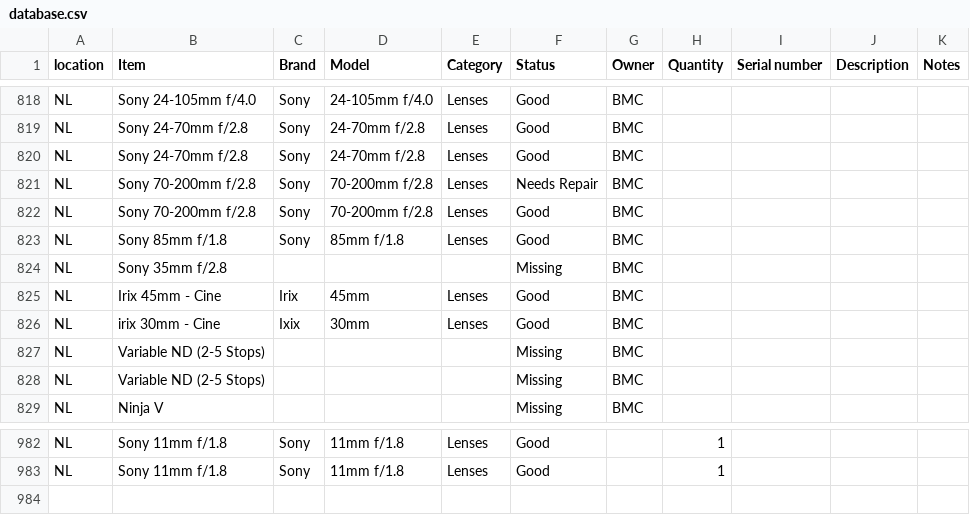
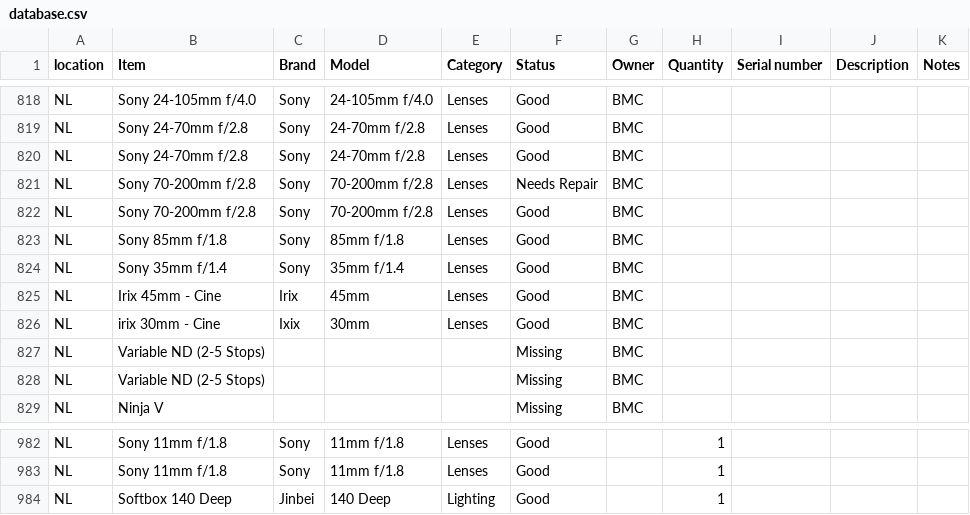
Before and after one commit to liquid-coop/Equipment_Inventory, a CSV file: database.csv, drawn as a sheet; only a part is shown, gaps mark what is left out.

Commit message:
Update inventory via web app

```diff
--- a/database.csv
+++ b/database.csv
@@ -823,3 +823,3 @@ NL,Sony 70-200mm f/2.8,Sony,70-200mm f/2.8,Lenses,Good,BMC,,,,
 NL,Sony 85mm f/1.8,Sony,85mm f/1.8,Lenses,Good,BMC,,,,
-NL,Sony 35mm f/2.8,,,,Missing,BMC,,,,
+NL,Sony 35mm f/1.4,Sony,35mm f/1.4,Lenses,Good,BMC,,,,
 NL,Irix 45mm - Cine,Irix,45mm,Lenses,Good,BMC,,,,
@@ -983 +983,2 @@ NL,Sony 11mm f/1.8,Sony,11mm f/1.8,Lenses,Good,,1,,,
 NL,Sony 11mm f/1.8,Sony,11mm f/1.8,Lenses,Good,,1,,,
+NL,Softbox 140 Deep,Jinbei,"140 Deep ",Lighting,Good,,1,,,
```
